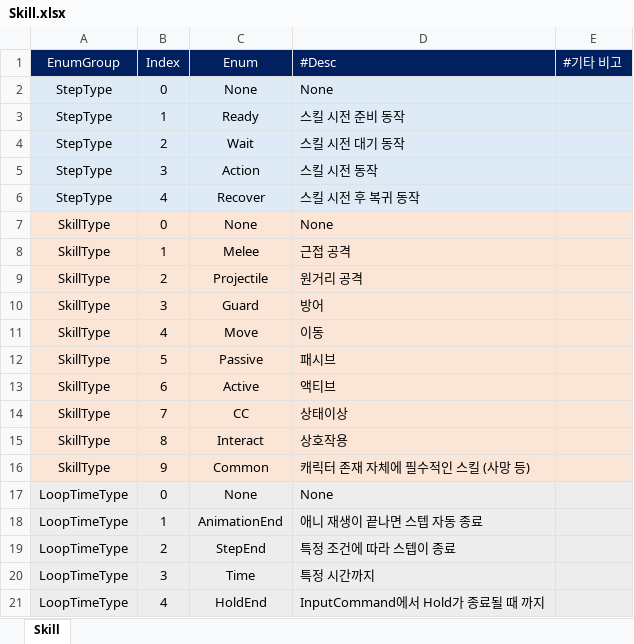
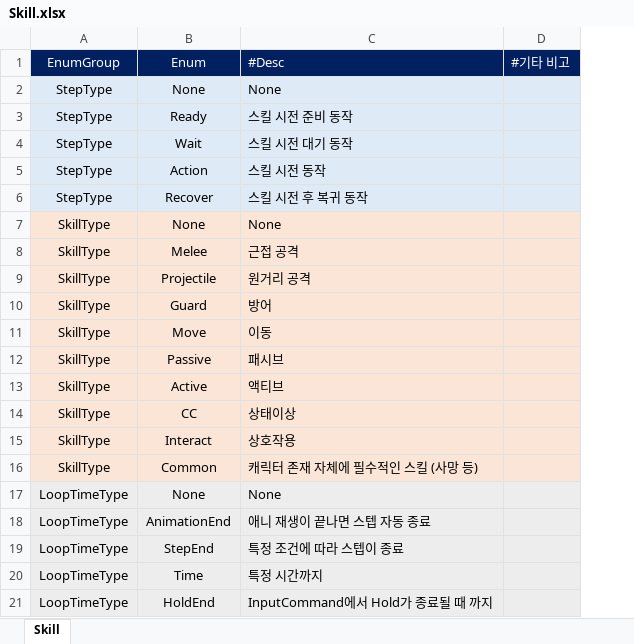
Before and after one commit to AlyxerHL/ExcelDatabase, an Excel workbook: Assets/Data/Table/Enum/Skill.xlsx, sheet Skill, drawn as a sheet; values as stored, in another font and other column widths than the file's, no borders; the diff names each change by its address in the sheet, - before the commit and + after, or states it on an @@ line.

```diff
--- a/Assets/Data/Table/Enum/Skill.xlsx (sheet Skill)
+++ b/Assets/Data/Table/Enum/Skill.xlsx (sheet Skill)
-column B, rows 1-21: Index | 0 | 1 | 2 | 3 | 4 | 0 | 1 | 2 | 3 | 4 | 5 | 6 | 7 | 8 | 9 | 0 | 1 | 2 | 3 | 4
```
Also changed, not shown: Assets/Data/Table/Convert/RuleMove_Character.xlsx, Assets/Data/Table/Convert/RuleMove_Projectile.xlsx, 51 other files.
